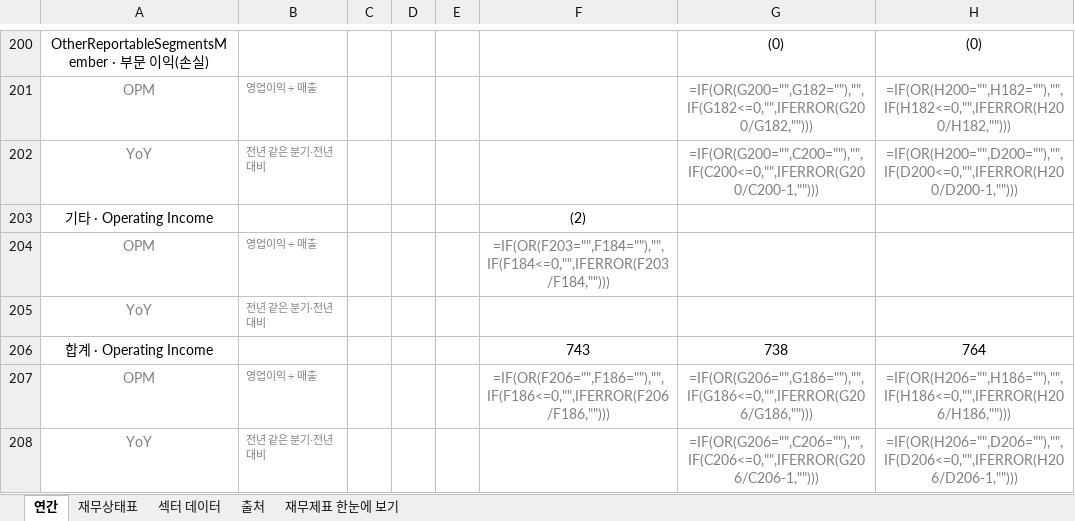
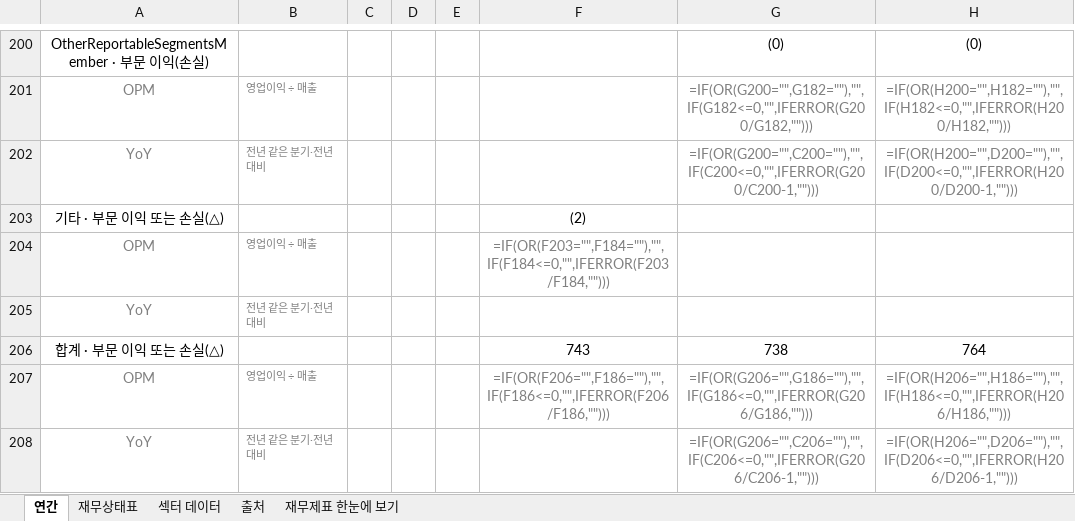
Before and after one commit to minwook1011/earnings-screener, an Excel workbook: docs/data/jp/xlsx/3687.xlsx, sheet 연간, drawn as a sheet; only a part is shown, gaps mark what is left out; values as stored, in another font and other column widths than the file's, no borders; formulas without a stored value are shown as written; the diff covers the shown part only; the diff names each change by its address in the sheet, - before the commit and + after, or states it on an @@ line.

```diff
--- a/docs/data/jp/xlsx/3687.xlsx (sheet 연간)
+++ b/docs/data/jp/xlsx/3687.xlsx (sheet 연간)
-A203: 기타 · Operating Income
+A203: 기타 · 부문 이익 또는 손실(△)
-A206: 합계 · Operating Income
+A206: 합계 · 부문 이익 또는 손실(△)
```
Also changed, not shown: 14 edited cells elsewhere in this sheet, 2 other files.
